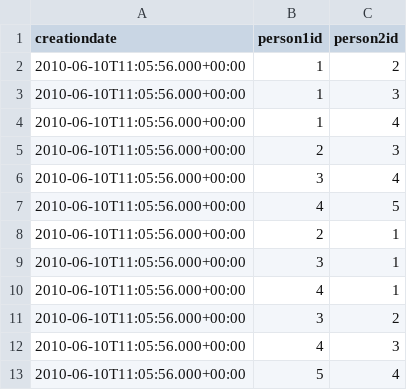
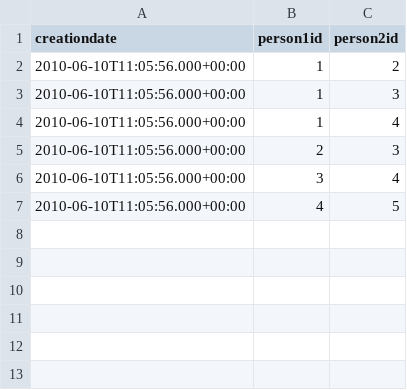
Before and after one commit to ldbc/lsqb, a CSV file: data/social-network-example-raw/dynamic/person_knows_person.csv, drawn as a sheet; the diff names each change by its address in the sheet, - before the commit and + after, or states it on an @@ line.

Commit message:
Fix example data set

```diff
--- a/data/social-network-example-raw/dynamic/person_knows_person.csv
+++ b/data/social-network-example-raw/dynamic/person_knows_person.csv
-row 8: 2010-06-10T11:05:56.000+00:00 | 2 | 1
-row 9: 2010-06-10T11:05:56.000+00:00 | 3 | 1
-row 10: 2010-06-10T11:05:56.000+00:00 | 4 | 1
-row 11: 2010-06-10T11:05:56.000+00:00 | 3 | 2
-row 12: 2010-06-10T11:05:56.000+00:00 | 4 | 3
-row 13: 2010-06-10T11:05:56.000+00:00 | 5 | 4
```
Also changed, not shown: data/social-network-example-raw/dynamic/comment_hasCreator_person.csv, data/social-network-example-raw/dynamic/comment_isLocatedIn_place.csv, 1 other file.
